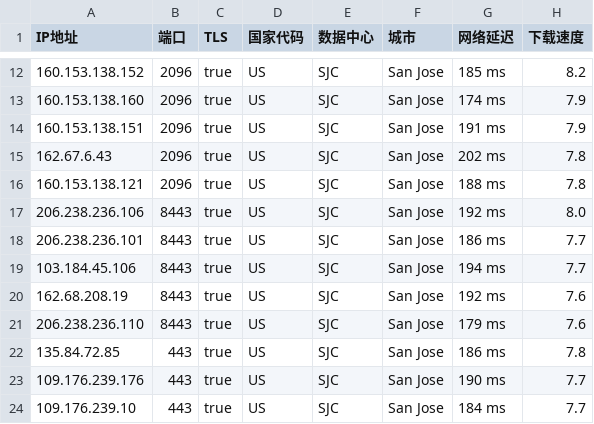
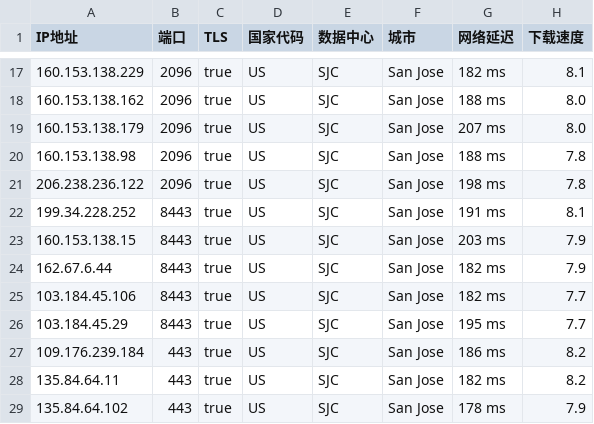
Before and after one commit to chuansuodiqiu/DownlodKV, a CSV file: US.csv, drawn as a sheet; only a part is shown, gaps mark what is left out; the diff covers the shown part only.

```diff
--- a/US.csv
+++ b/US.csv
@@ -12,13 +17,13 @@ IP地址,端口,TLS,国家代码,数据中心,城市,网络延迟,下载速度
-160.153.138.152,2096,true,US,SJC,San Jose,185 ms,8.2
-160.153.138.160,2096,true,US,SJC,San Jose,174 ms,7.9
-160.153.138.151,2096,true,US,SJC,San Jose,191 ms,7.9
-162.67.6.43,2096,true,US,SJC,San Jose,202 ms,7.8
-160.153.138.121,2096,true,US,SJC,San Jose,188 ms,7.8
-206.238.236.106,8443,true,US,SJC,San Jose,192 ms,8.0
-206.238.236.101,8443,true,US,SJC,San Jose,186 ms,7.7
-103.184.45.106,8443,true,US,SJC,San Jose,194 ms,7.7
-162.68.208.19,8443,true,US,SJC,San Jose,192 ms,7.6
-206.238.236.110,8443,true,US,SJC,San Jose,179 ms,7.6
-135.84.72.85,443,true,US,SJC,San Jose,186 ms,7.8
-109.176.239.176,443,true,US,SJC,San Jose,190 ms,7.7
-109.176.239.10,443,true,US,SJC,San Jose,184 ms,7.7
+160.153.138.229,2096,true,US,SJC,San Jose,182 ms,8.1
+160.153.138.162,2096,true,US,SJC,San Jose,188 ms,8.0
+160.153.138.179,2096,true,US,SJC,San Jose,207 ms,8.0
+160.153.138.98,2096,true,US,SJC,San Jose,188 ms,7.8
+206.238.236.122,2096,true,US,SJC,San Jose,198 ms,7.8
+199.34.228.252,8443,true,US,SJC,San Jose,191 ms,8.1
+160.153.138.15,8443,true,US,SJC,San Jose,203 ms,7.9
+162.67.6.44,8443,true,US,SJC,San Jose,182 ms,7.9
+103.184.45.106,8443,true,US,SJC,San Jose,182 ms,7.7
+103.184.45.29,8443,true,US,SJC,San Jose,195 ms,7.7
+109.176.239.184,443,true,US,SJC,San Jose,186 ms,8.2
+135.84.64.11,443,true,US,SJC,San Jose,182 ms,8.2
+135.84.64.102,443,true,US,SJC,San Jose,178 ms,7.9
```
Also changed, not shown: 5 added rows and 35 edited cells elsewhere in this file, EU.csv, 5 other files.
